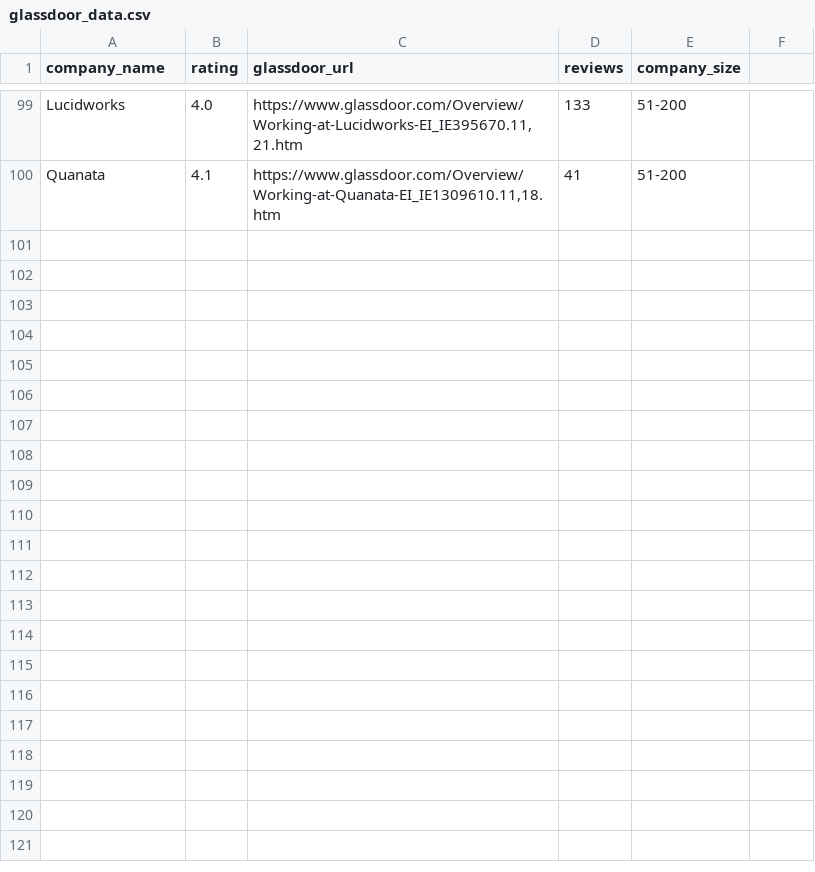
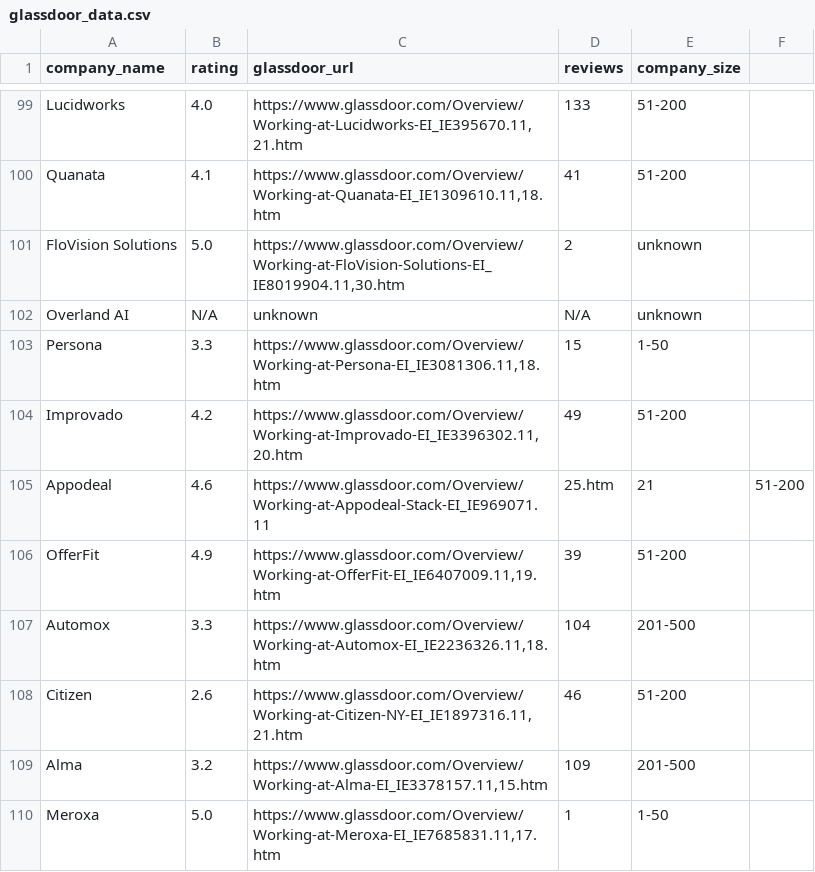
Before and after one commit to rhowell7/job-scraper, a CSV file: glassdoor_data.csv, drawn as a sheet; only a part is shown, gaps mark what is left out; the diff names each change by its address in the sheet, - before the commit and + after, or states it on an @@ line.

Commit message:
Update glassdoor_data

```diff
--- a/glassdoor_data.csv
+++ b/glassdoor_data.csv
+row 101: FloVision Solutions | 5.0 | https://www.glassdoor.com/Overview/Working-at-FloVision-Solutions-EI_IE8019904.11,30.htm | 2 | unknown
+row 102: Overland AI | N/A | unknown | N/A | unknown
+row 103: Persona | 3.3 | https://www.glassdoor.com/Overview/Working-at-Persona-EI_IE3081306.11,18.htm | 15 | 1-50
+row 104: Improvado | 4.2 | https://www.glassdoor.com/Overview/Working-at-Improvado-EI_IE3396302.11,20.htm | 49 | 51-200
+row 105: Appodeal | 4.6 | https://www.glassdoor.com/Overview/Working-at-Appodeal-Stack-EI_IE969071.11 | 25.htm | 21 | 51-200
+row 106: OfferFit | 4.9 | https://www.glassdoor.com/Overview/Working-at-OfferFit-EI_IE6407009.11,19.htm | 39 | 51-200
+row 107: Automox | 3.3 | https://www.glassdoor.com/Overview/Working-at-Automox-EI_IE2236326.11,18.htm | 104 | 201-500
+row 108: Citizen | 2.6 | https://www.glassdoor.com/Overview/Working-at-Citizen-NY-EI_IE1897316.11,21.htm | 46 | 51-200
+row 109: Alma | 3.2 | https://www.glassdoor.com/Overview/Working-at-Alma-EI_IE3378157.11,15.htm | 109 | 201-500
+row 110: Meroxa | 5.0 | https://www.glassdoor.com/Overview/Working-at-Meroxa-EI_IE7685831.11,17.htm | 1 | 1-50
```
